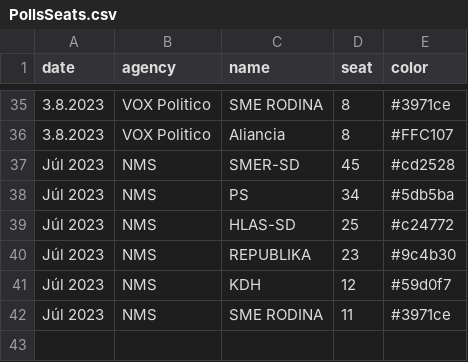
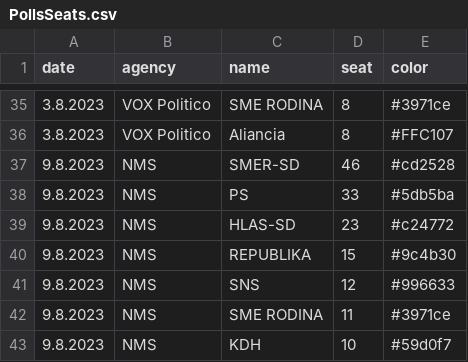
Before and after one commit to MartinHBA/politicalparties, a CSV file: PollsSeats.csv, drawn as a sheet; only a part is shown, gaps mark what is left out.

Commit message:
Update PollsSeats.csv

```diff
--- a/PollsSeats.csv
+++ b/PollsSeats.csv
@@ -36,7 +36,8 @@ date,agency,name,seat,color
 3.8.2023,VOX Politico,Aliancia,8,#FFC107
-Júl 2023,NMS,SMER-SD,45,#cd2528
-Júl 2023,NMS,PS,34,#5db5ba
-Júl 2023,NMS,HLAS-SD,25,#c24772
-Júl 2023,NMS,REPUBLIKA,23,#9c4b30
-Júl 2023,NMS,KDH,12,#59d0f7
-Júl 2023,NMS,SME RODINA,11,#3971ce
+9.8.2023,NMS,SMER-SD,46,#cd2528
+9.8.2023,NMS,PS,33,#5db5ba
+9.8.2023,NMS,HLAS-SD,23,#c24772
+9.8.2023,NMS,REPUBLIKA,15,#9c4b30
+9.8.2023,NMS,SNS,12,#996633
+9.8.2023,NMS,SME RODINA,11,#3971ce
+9.8.2023,NMS,KDH,10,#59d0f7
```
